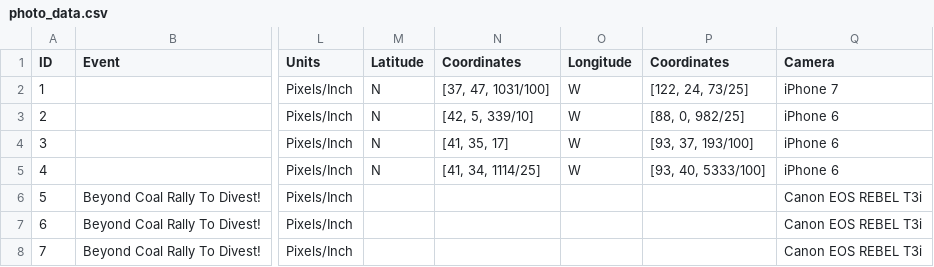
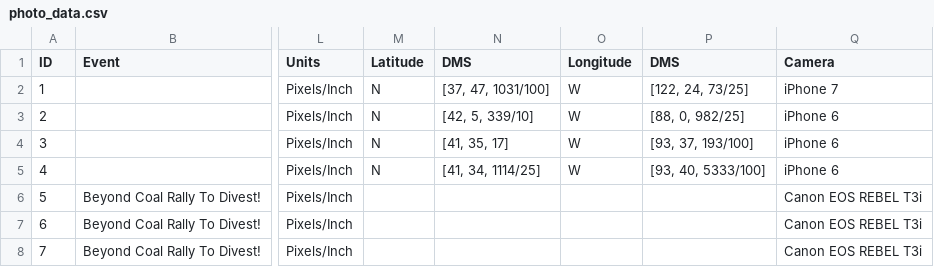
Before and after one commit to hmc4/extract-photo-metadata-to-csv, a CSV file: photo_data.csv, drawn as a sheet; only a part is shown, gaps mark what is left out; the diff names each change by its address in the sheet, - before the commit and + after, or states it on an @@ line.

Commit message:
GPS verified
Checked that GPS values corresponded to degrees, minutes, seconds (DMS)

```diff
--- a/photo_data.csv
+++ b/photo_data.csv
-N1: Coordinates
+N1: DMS
-P1: Coordinates
+P1: DMS
```
Also changed, not shown: 1 other file.
